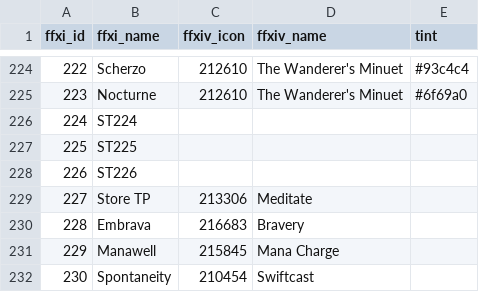
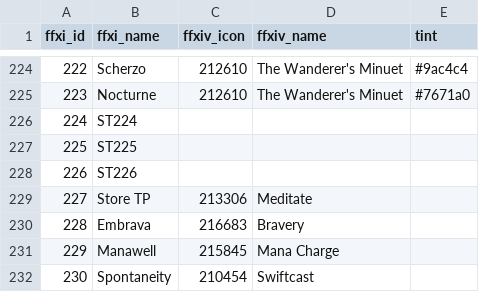
Before and after one commit to Wincasts/win-xi, a CSV file: tools/status_icons.csv, drawn as a sheet; only a part is shown, gaps mark what is left out; the diff covers the shown part only.

```diff
--- a/tools/status_icons.csv
+++ b/tools/status_icons.csv
@@ -224,3 +224,3 @@ ffxi_id,ffxi_name,ffxiv_icon,ffxiv_name,tint
-222,Scherzo,212610,The Wanderer's Minuet,#93c4c4
-223,Nocturne,212610,The Wanderer's Minuet,#6f69a0
+222,Scherzo,212610,The Wanderer's Minuet,#9ac4c4
+223,Nocturne,212610,The Wanderer's Minuet,#7671a0
 224,ST224,,,
```
Also changed, not shown: 21 edited cells elsewhere in this file, 24 other files.
